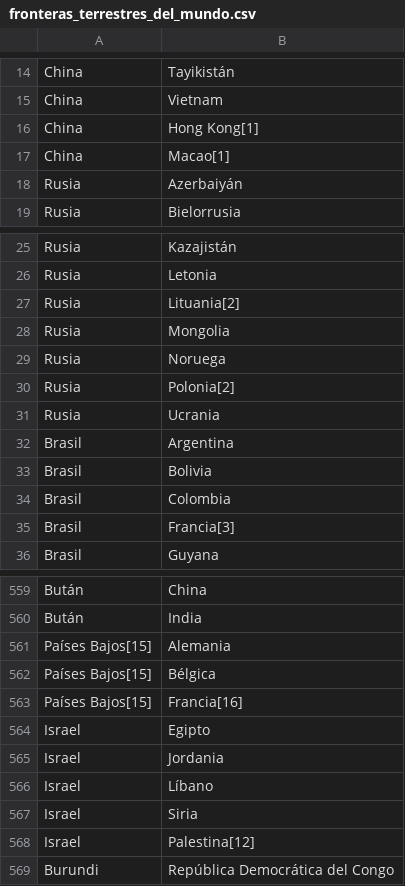
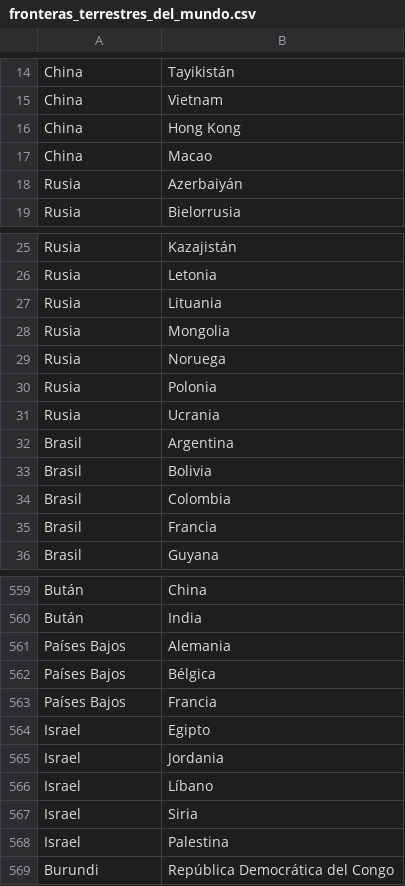
Before and after one commit to GIBelletti/TDA2Final_TEG, a CSV file: fronteras_terrestres_del_mundo.csv, drawn as a sheet; only a part is shown, gaps mark what is left out; removed rows and columns are numbered as before the commit, all else as after; the diff covers the shown part only; the diff names each change by its address in the sheet, - before the commit and + after, or states it on an @@ line.

```diff
--- a/fronteras_terrestres_del_mundo.csv
+++ b/fronteras_terrestres_del_mundo.csv
-B16: Hong Kong[1]
+B16: Hong Kong
-B17: Macao[1]
+B17: Macao
-B27: Lituania[2]
+B27: Lituania
-B30: Polonia[2]
+B30: Polonia
-B35: Francia[3]
+B35: Francia
-A561:A562: Países Bajos[15]
+A561:A562: Países Bajos
-row 563: Países Bajos[15] | Francia[16]
+row 563: Países Bajos | Francia
-B568: Palestina[12]
+B568: Palestina
```
Also changed, not shown: 3 added rows, 3 removed rows and 39 edited cells elsewhere in this file.
